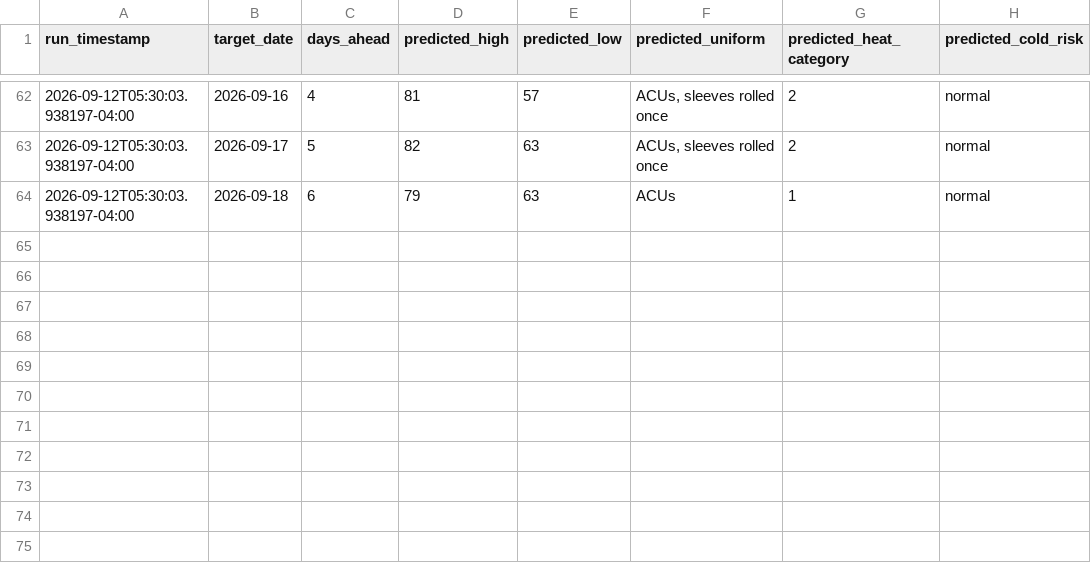
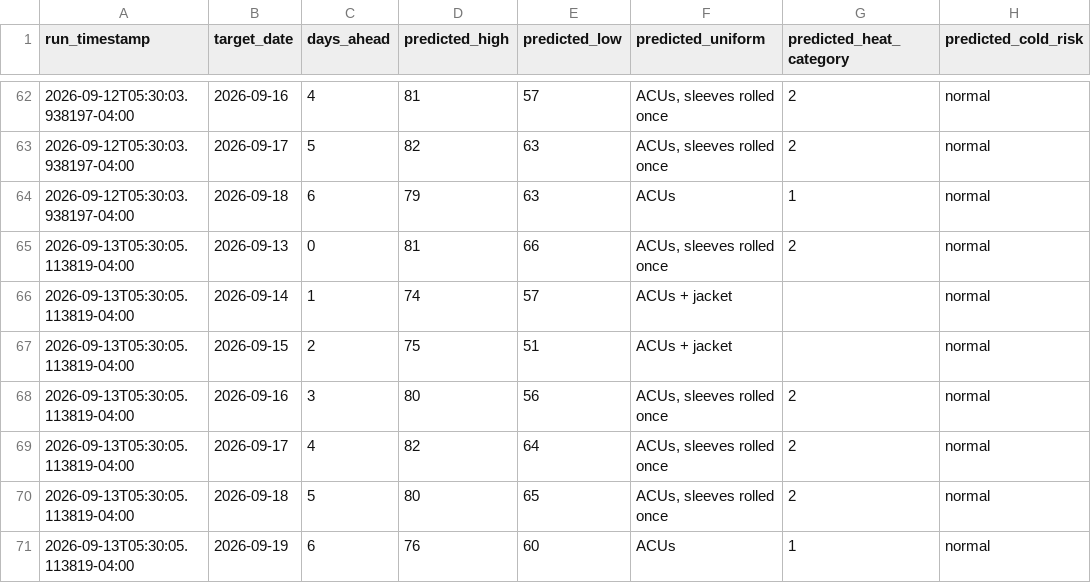
Before and after one commit to joseph-moran7433/Morning-Text, a CSV file: predictions.csv, drawn as a sheet; only a part is shown, gaps mark what is left out; the diff names each change by its address in the sheet, - before the commit and + after, or states it on an @@ line.

Commit message:
Daily data sync 2026-09-13T09:30:05Z

```diff
--- a/predictions.csv
+++ b/predictions.csv
+row 65: 2026-09-13T05:30:05.113819-04:00 | 2026-09-13 | 0 | 81 | 66 | ACUs, sleeves rolled once | 2 | normal
+row 66: 2026-09-13T05:30:05.113819-04:00 | 2026-09-14 | 1 | 74 | 57 | ACUs + jacket |  | normal
+row 67: 2026-09-13T05:30:05.113819-04:00 | 2026-09-15 | 2 | 75 | 51 | ACUs + jacket |  | normal
+row 68: 2026-09-13T05:30:05.113819-04:00 | 2026-09-16 | 3 | 80 | 56 | ACUs, sleeves rolled once | 2 | normal
+row 69: 2026-09-13T05:30:05.113819-04:00 | 2026-09-17 | 4 | 82 | 64 | ACUs, sleeves rolled once | 2 | normal
+row 70: 2026-09-13T05:30:05.113819-04:00 | 2026-09-18 | 5 | 80 | 65 | ACUs, sleeves rolled once | 2 | normal
+row 71: 2026-09-13T05:30:05.113819-04:00 | 2026-09-19 | 6 | 76 | 60 | ACUs | 1 | normal
```
Also changed, not shown: actuals.csv, 1 other file.
